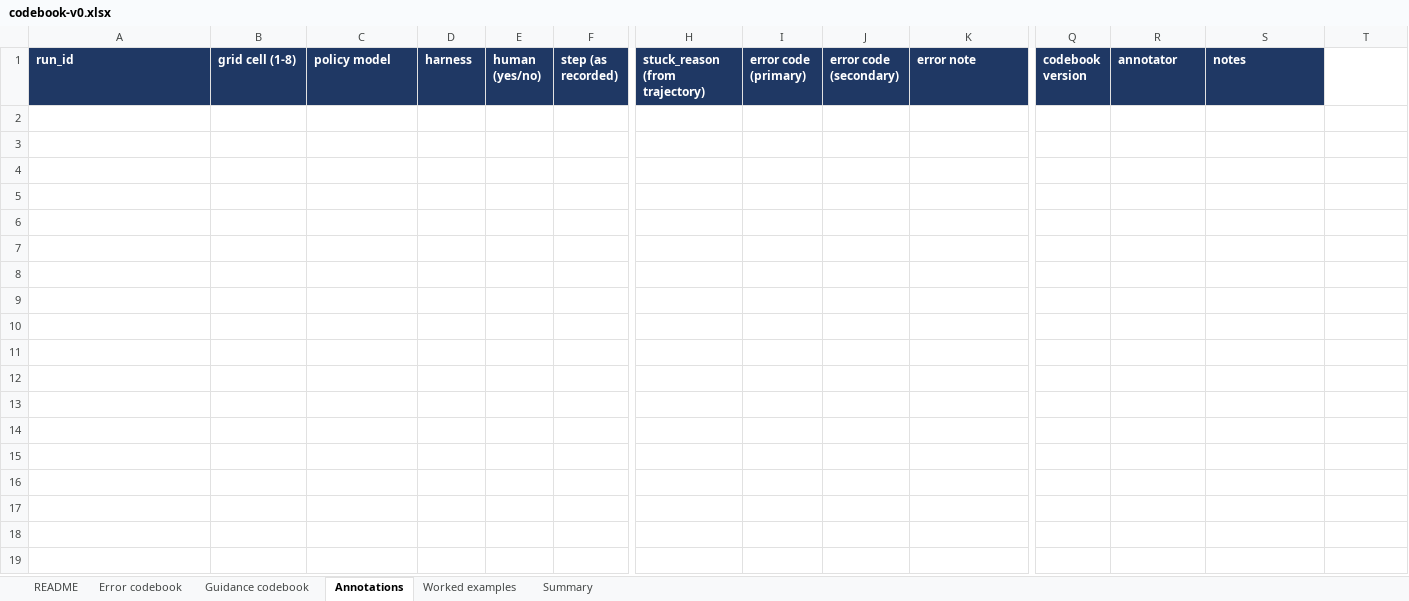
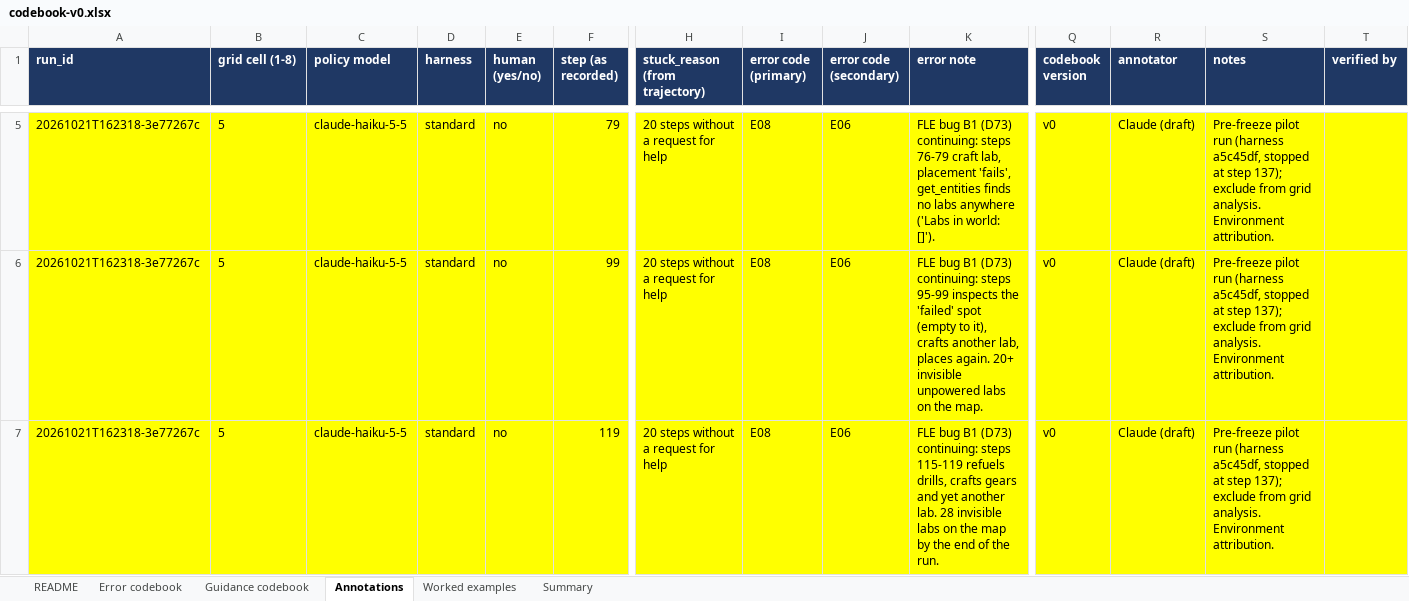
Before and after one commit to skai8468/Factorio-maxxing, an Excel workbook: docs/codebook-v0.xlsx, sheet Annotations, drawn as a sheet; only a part is shown, gaps mark what is left out; values as stored, in another font and other column widths than the file's, no borders; rows hold the shown columns only; the diff covers the shown part only; the diff names each change by its address in the sheet, - before the commit and + after, or states it on an @@ line.

```diff
--- a/docs/codebook-v0.xlsx (sheet Annotations)
+++ b/docs/codebook-v0.xlsx (sheet Annotations)
-T1: (empty)
+T1: verified by
-T1 fill: none
+T1 fill: #1F3864
+row 5: 20261021T162318-3e77267c | 5 | claude-haiku-5-5 | standard | no | 79 | 20 steps without a request for help | E08 | E06 | FLE bug B1 (D73) continuing: steps 76-79 craft lab, placement 'fails', get_entities finds no labs anywhere ('Labs in world: []'). | v0 | Claude (draft) | Pre-freeze pilot run (harness a5c45df, stopped at step 137); exclude from grid analysis. Environment attribution.
+row 6: 20261021T162318-3e77267c | 5 | claude-haiku-5-5 | standard | no | 99 | 20 steps without a request for help | E08 | E06 | FLE bug B1 (D73) continuing: steps 95-99 inspects the 'failed' spot (empty to it), crafts another lab, places again. 20+ invisible unpowered labs on the map. | v0 | Claude (draft) | Pre-freeze pilot run (harness a5c45df, stopped at step 137); exclude from grid analysis. Environment attribution.
+row 7: 20261021T162318-3e77267c | 5 | claude-haiku-5-5 | standard | no | 119 | 20 steps without a request for help | E08 | E06 | FLE bug B1 (D73) continuing: steps 115-119 refuels drills, crafts gears and yet another lab. 28 invisible labs on the map by the end of the run. | v0 | Claude (draft) | Pre-freeze pilot run (harness a5c45df, stopped at step 137); exclude from grid analysis. Environment attribution.
```
Also changed, not shown: 3 added rows elsewhere in this sheet, sheet Worked examples, sheet README, 6 other files.
